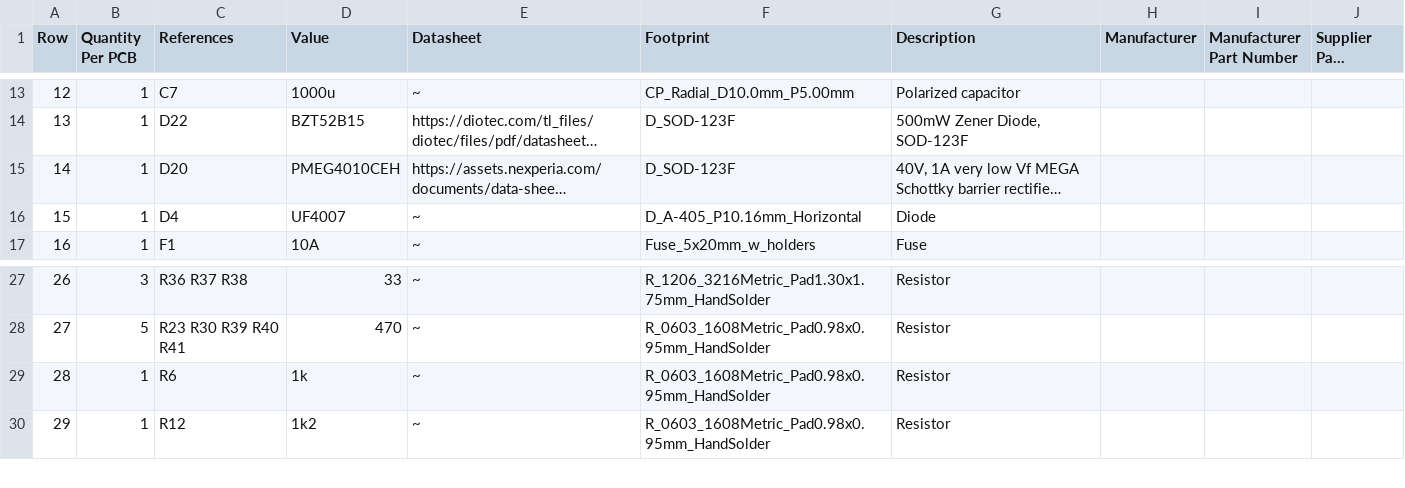
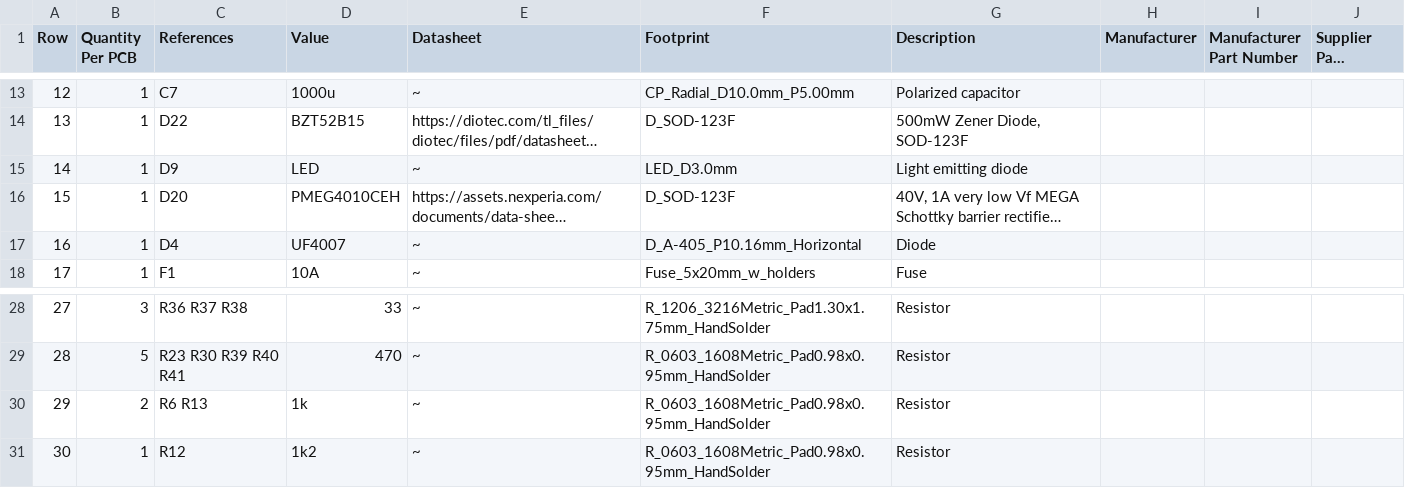
Before and after one commit to FLRHW/Isolated_12to450V, a CSV file: Manufacturing/Assembly/Isolated_12to450V-bom.csv, drawn as a sheet; only a part is shown, gaps mark what is left out; long unchanged cells end in …; addresses are those after the commit; the diff names each change by its address in the sheet, - before the commit and + after, or states it on an @@ line.

```diff
--- a/Manufacturing/Assembly/Isolated_12to450V-bom.csv
+++ b/Manufacturing/Assembly/Isolated_12to450V-bom.csv
+row 15: 14 | 1 | D9 | LED | ~ | LED_D3.0mm | Light emitting diode
@@ column A (Row) renumbered from row 16 down @@
-B30 (Quantity Per PCB): 1
+B30 (Quantity Per PCB): 2
-C30 (References): R6
+C30 (References): R6 R13
```
Also changed, not shown: Manufacturing/Assembly/Isolated_12to450V-CPL.csv, Manufacturing/Fabrication/Drill Tables/Isolated_12to450V-(L1-L4)_drill_table.csv, 32 other files.
